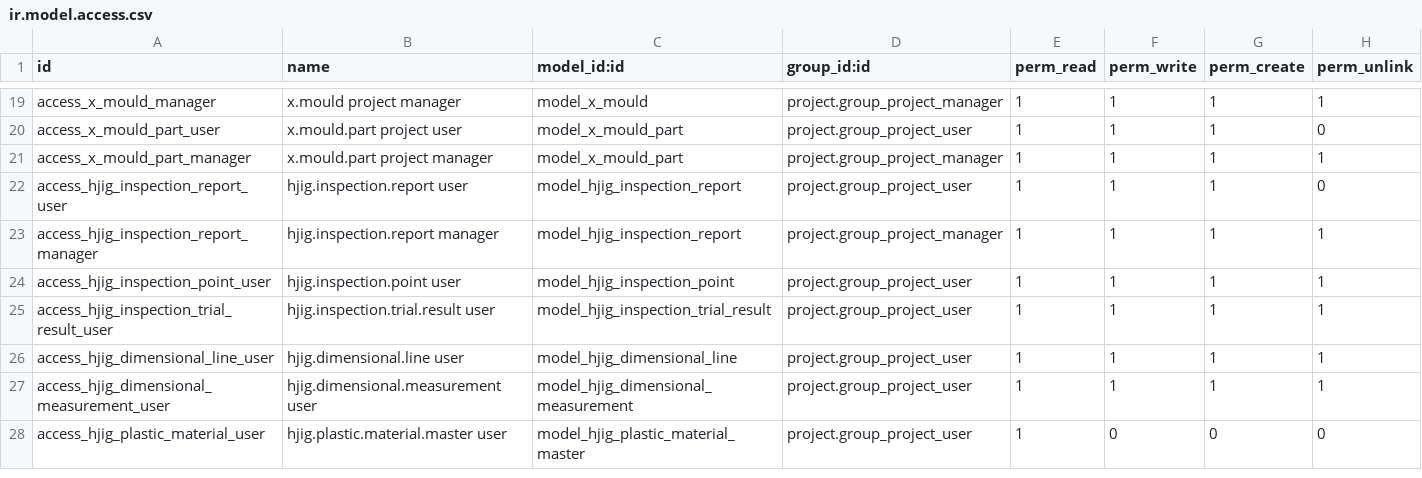
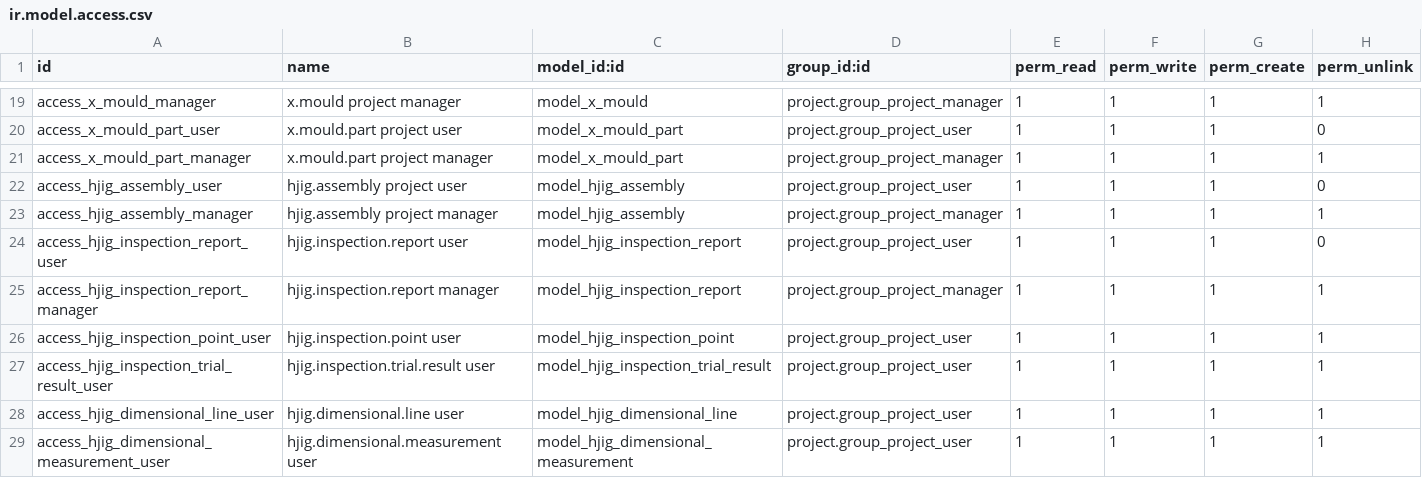
Before and after one commit to HongyijigTech/new_hongyijig_custom, a CSV file: security/ir.model.access.csv, drawn as a sheet; only a part is shown, gaps mark what is left out; the shorter side is filled out with more unchanged rows.

```diff
--- a/security/ir.model.access.csv
+++ b/security/ir.model.access.csv
@@ -21,2 +21,4 @@
 "access_x_mould_part_manager","x.mould.part project manager","model_x_mould_part","project.group_project_manager",1,1,1,1
+"access_hjig_assembly_user","hjig.assembly project user","model_hjig_assembly","project.group_project_user",1,1,1,0
+"access_hjig_assembly_manager","hjig.assembly project manager","model_hjig_assembly","project.group_project_manager",1,1,1,1
 "access_hjig_inspection_report_user","hjig.inspection.report user","model_hjig_inspection_report","project.group_project_user",1,1,1,0
```
Also changed, not shown: 5 other files.
